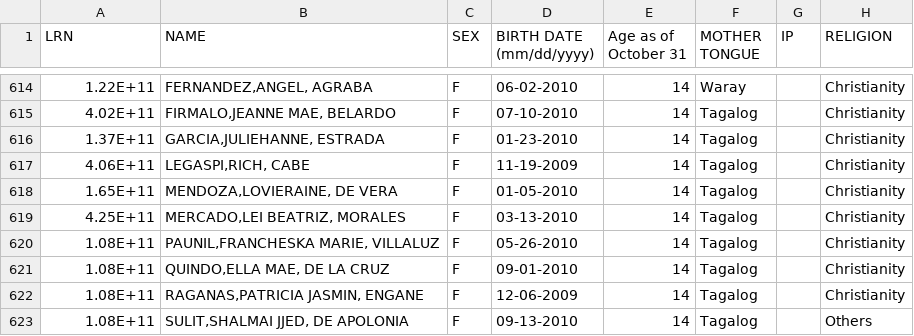
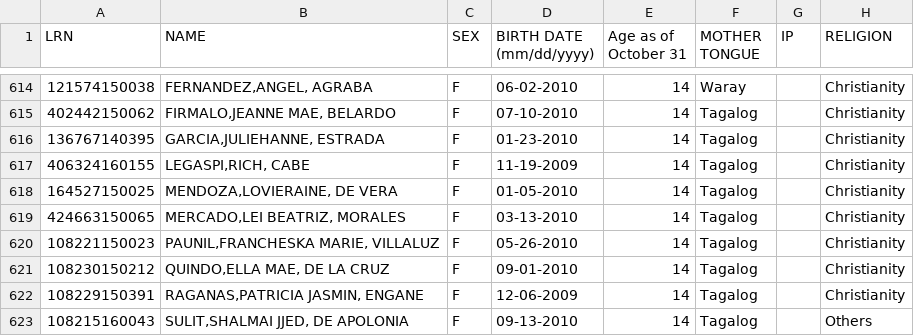
Before and after one commit to JanDanielNieto/guidancesystem, a CSV file: guidance-counselor-student-management/backend/uploads/Grade9Records - Sheet1.csv, drawn as a sheet; only a part is shown, gaps mark what is left out; the diff covers the shown part only; the diff names each change by its address in the sheet, - before the commit and + after, or states it on an @@ line.

```diff
--- a/guidance-counselor-student-management/backend/uploads/Grade9Records - Sheet1.csv
+++ b/guidance-counselor-student-management/backend/uploads/Grade9Records - Sheet1.csv
-A614 (LRN): 1.22E+11
+A614 (LRN): 121574150038
-A615 (LRN): 4.02E+11
+A615 (LRN): 402442150062
-A616 (LRN): 1.37E+11
+A616 (LRN): 136767140395
-A617 (LRN): 4.06E+11
+A617 (LRN): 406324160155
-A618 (LRN): 1.65E+11
+A618 (LRN): 164527150025
-A619 (LRN): 4.25E+11
+A619 (LRN): 424663150065
-A620 (LRN): 1.08E+11
+A620 (LRN): 108221150023
-A621 (LRN): 1.08E+11
+A621 (LRN): 108230150212
-A622 (LRN): 1.08E+11
+A622 (LRN): 108229150391
-A623 (LRN): 1.08E+11
+A623 (LRN): 108215160043
```
Also changed, not shown: 27 edited cells elsewhere in this file, guidance-counselor-student-management/backend/uploads/Grade8Records - Sheet1.csv, 2 other files.
